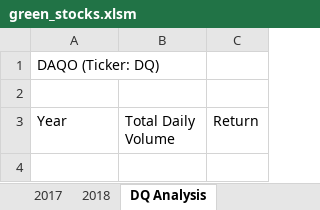
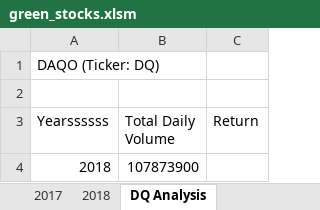
Before and after one commit to sking21121/stock-analysis, an Excel workbook: green_stocks.xlsm, sheet DQ Analysis, drawn as a sheet; values as stored, in another font and other column widths than the file's, no borders; the diff names each change by its address in the sheet, - before the commit and + after, or states it on an @@ line.

Commit message:
UPdated green_stocks

```diff
--- a/green_stocks.xlsm (sheet DQ Analysis)
+++ b/green_stocks.xlsm (sheet DQ Analysis)
-A3: Year
+A3: Yearssssss
+row 4: 2018 | 107873900
```
